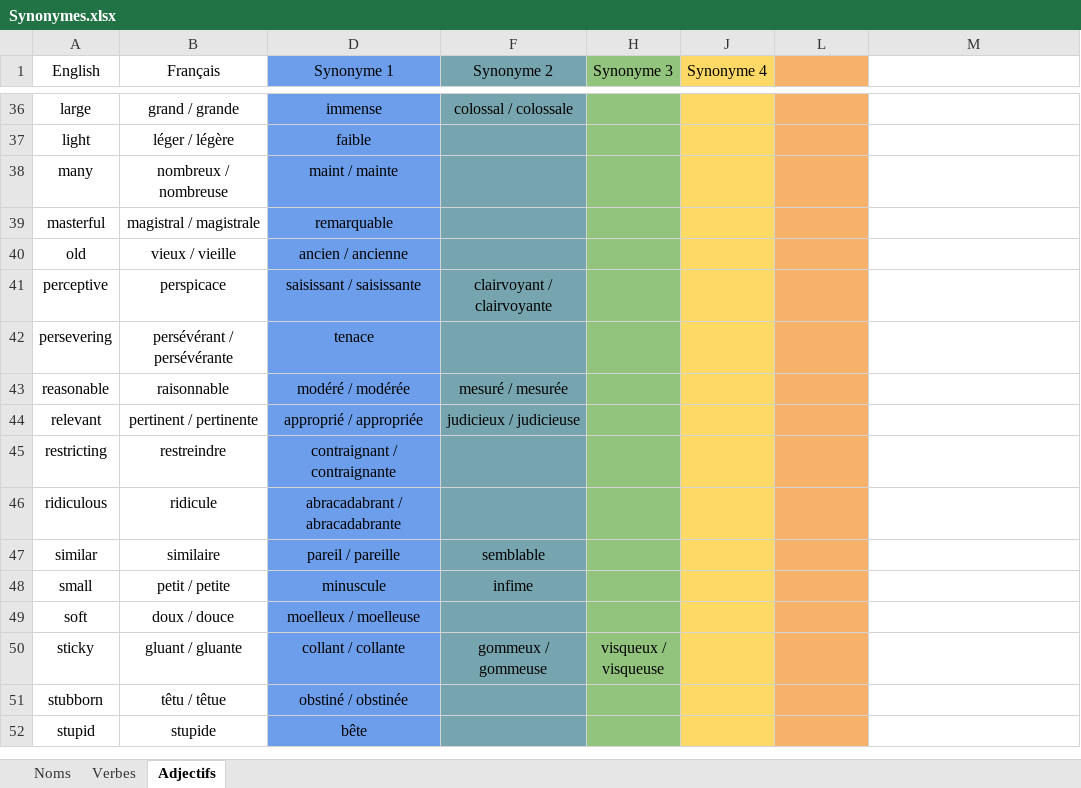
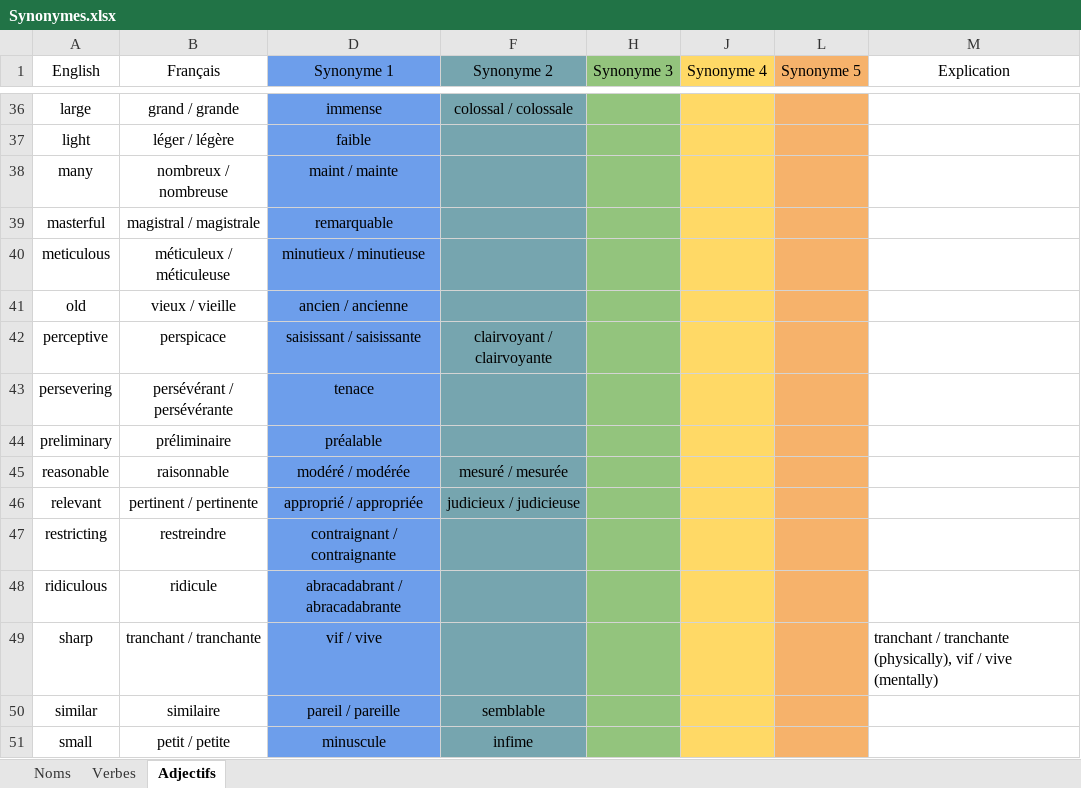
Before and after one commit to JusticeForSure2026/TEF_Synonyms, an Excel workbook: Synonymes.xlsx, sheet Adjectifs, drawn as a sheet; only a part is shown, gaps mark what is left out; the shorter side is filled out with more unchanged rows; values as stored, in another font and other column widths than the file's, no borders; charts and pictures not drawn; the diff names each change by its address in the sheet, - before the commit and + after, or states it on an @@ line.

```diff
--- a/Synonymes.xlsx (sheet Adjectifs)
+++ b/Synonymes.xlsx (sheet Adjectifs)
-L1: (empty)
+L1: Synonyme 5
-M1: (empty)
+M1: Explication
+row 40: meticulous | méticuleux / méticuleuse | minutieux / minutieuse
+row 44: preliminary | préliminaire | préalable
+row 49: sharp | tranchant / tranchante | vif / vive |  |  |  |  | tranchant / tranchante (physically), vif / vive (mentally)
```
Also changed, not shown: sheet Verbes, sheet Noms, hidden cells, 2 other files.
